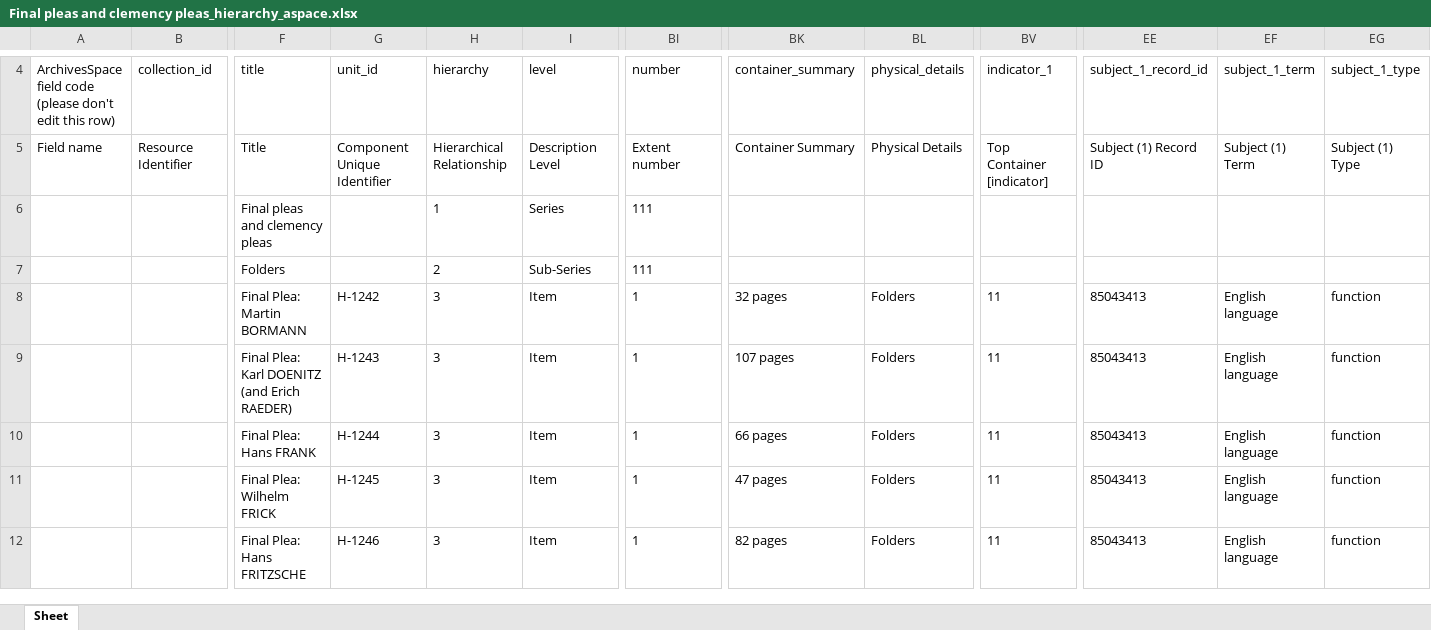
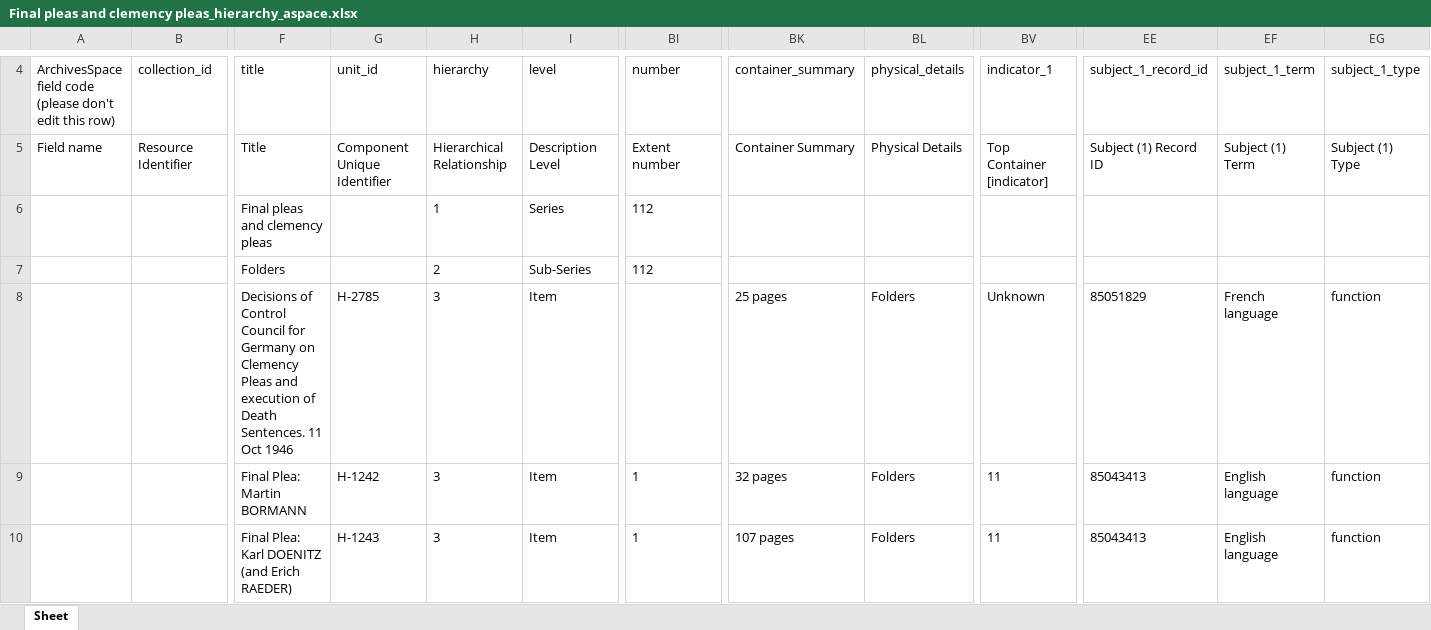
Before and after one commit to sul-dlss/vt-arclight, an Excel workbook: source_data/uploaders/Final pleas and clemency pleas_hierarchy_aspace.xlsx, sheet Sheet, drawn as a sheet; only a part is shown, gaps mark what is left out; the shorter side is filled out with more unchanged rows; values as stored, in another font and other column widths than the file's, no borders; rows hold the shown columns only; the diff names each change by its address in the sheet, - before the commit and + after, or states it on an @@ line.

Commit message:
Add H-2785 and regenerate all data

```diff
--- a/source_data/uploaders/Final pleas and clemency pleas_hierarchy_aspace.xlsx (sheet Sheet)
+++ b/source_data/uploaders/Final pleas and clemency pleas_hierarchy_aspace.xlsx (sheet Sheet)
-BI6:BI7: 111
+BI6:BI7: 112
+row 8:  |  | Decisions of Control Council for Germany on Clemency Pleas and execution of Death Sentences. 11 Oct 1946 | H-2785 | 3 | Item |  | 25 pages | Folders | Unknown | 85051829 | French language | function
```
Also changed, not shown: source_data/uploaders/Empty folder_hierarchy_aspace.xlsx, source_data/uploaders/Indictments_hierarchy_aspace.xlsx, 13 other files.
